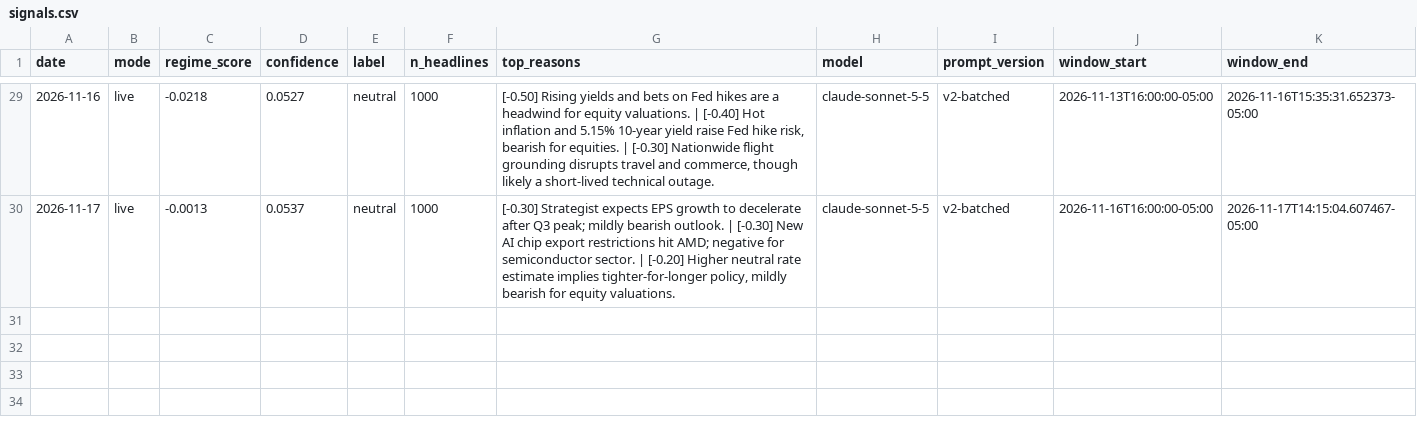
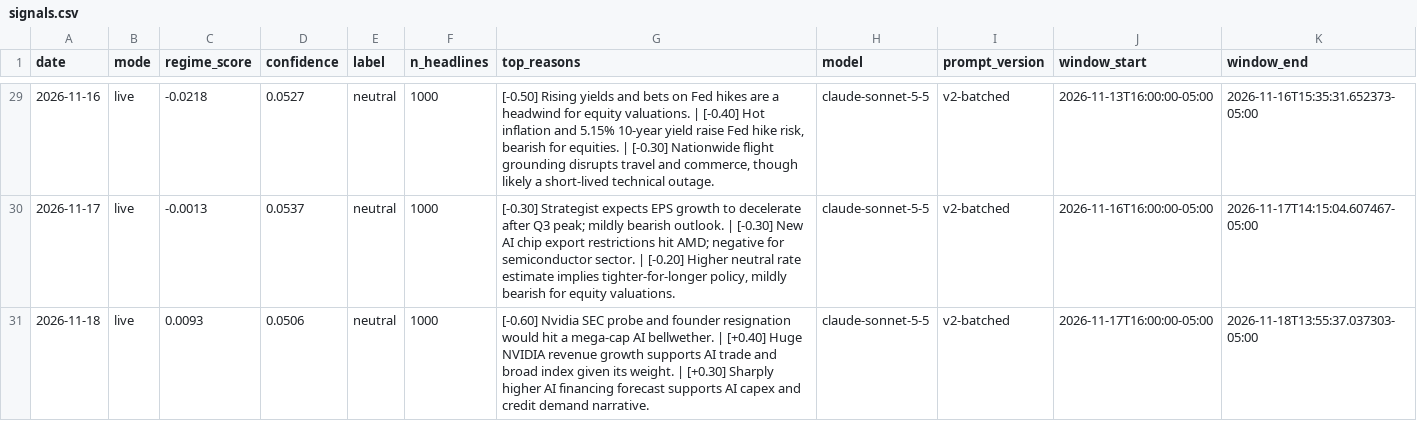
Before and after one commit to batyrkhan9/market-regime-agent, a CSV file: data/signals.csv, drawn as a sheet; only a part is shown, gaps mark what is left out; the diff names each change by its address in the sheet, - before the commit and + after, or states it on an @@ line.

```diff
--- a/data/signals.csv
+++ b/data/signals.csv
+row 31: 2026-11-18 | live | 0.0093 | 0.0506 | neutral | 1000 | [-0.60] Nvidia SEC probe and founder resignation would hit a mega-cap AI bellwether. | [+0.40] Huge NVIDIA revenue growth supports AI trade and broad index given its weight. | [+0.30] Sharply higher AI financing forecast supports AI capex and credit demand narrative. | claude-sonnet-5-5 | v2-batched | 2026-11-17T16:00:00-05:00 | 2026-11-18T13:55:37.037303-05:00
```
Also changed, not shown: data/market_regime.csv, 1 other file.
